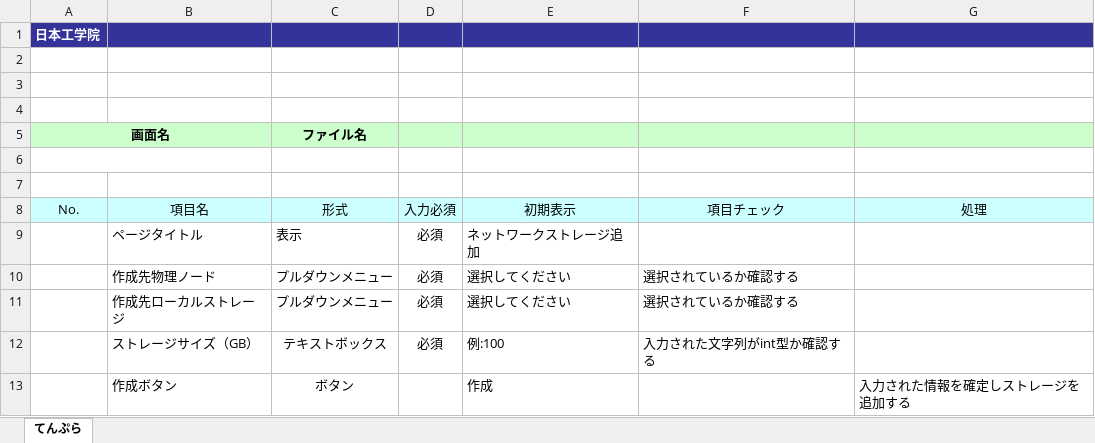
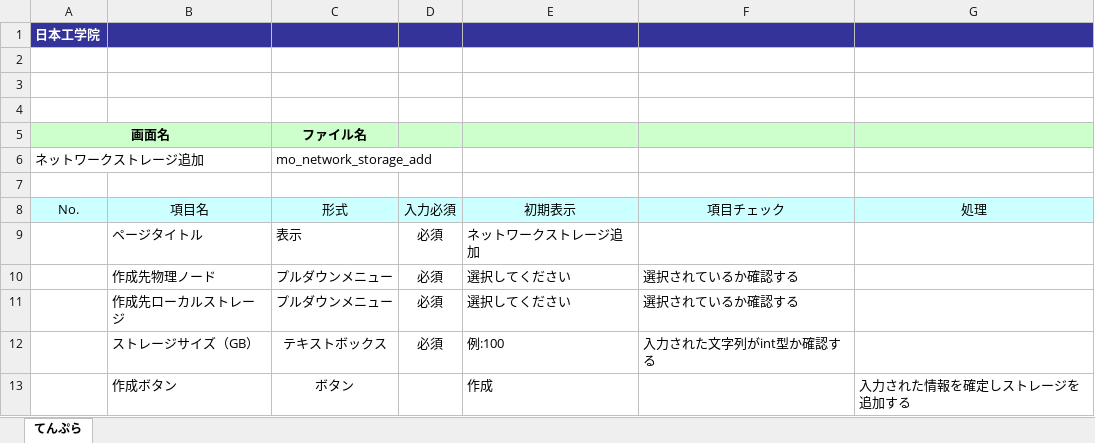
Before and after one commit to okkass/Kamata-Cloud-Infrastructure, an Excel workbook: docs/画面項目定義書/storage_management/mo_network_storage_add.xlsx, sheet てんぷら, drawn as a sheet; values as stored, in another font and other column widths than the file's, no borders; charts and pictures not drawn; the diff names each change by its address in the sheet, - before the commit and + after, or states it on an @@ line.

Commit message:
docs(mo_network_storage_add)画面名を日本語に

```diff
--- a/docs/画面項目定義書/storage_management/mo_network_storage_add.xlsx (sheet てんぷら)
+++ b/docs/画面項目定義書/storage_management/mo_network_storage_add.xlsx (sheet てんぷら)
-row 6: (empty)
+row 6: ネットワークストレージ追加 |  | mo_network_storage_add
```
Also changed, not shown: charts or pictures.
